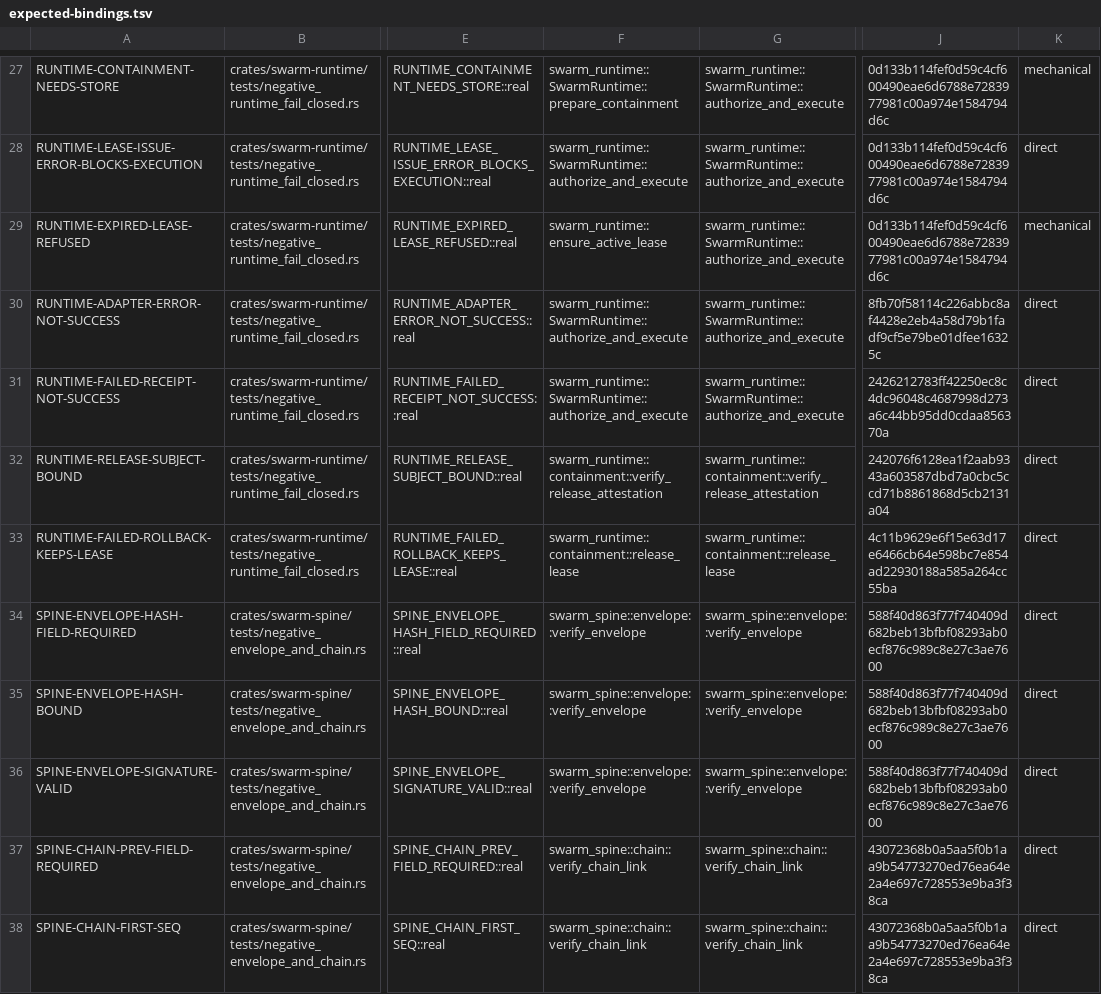
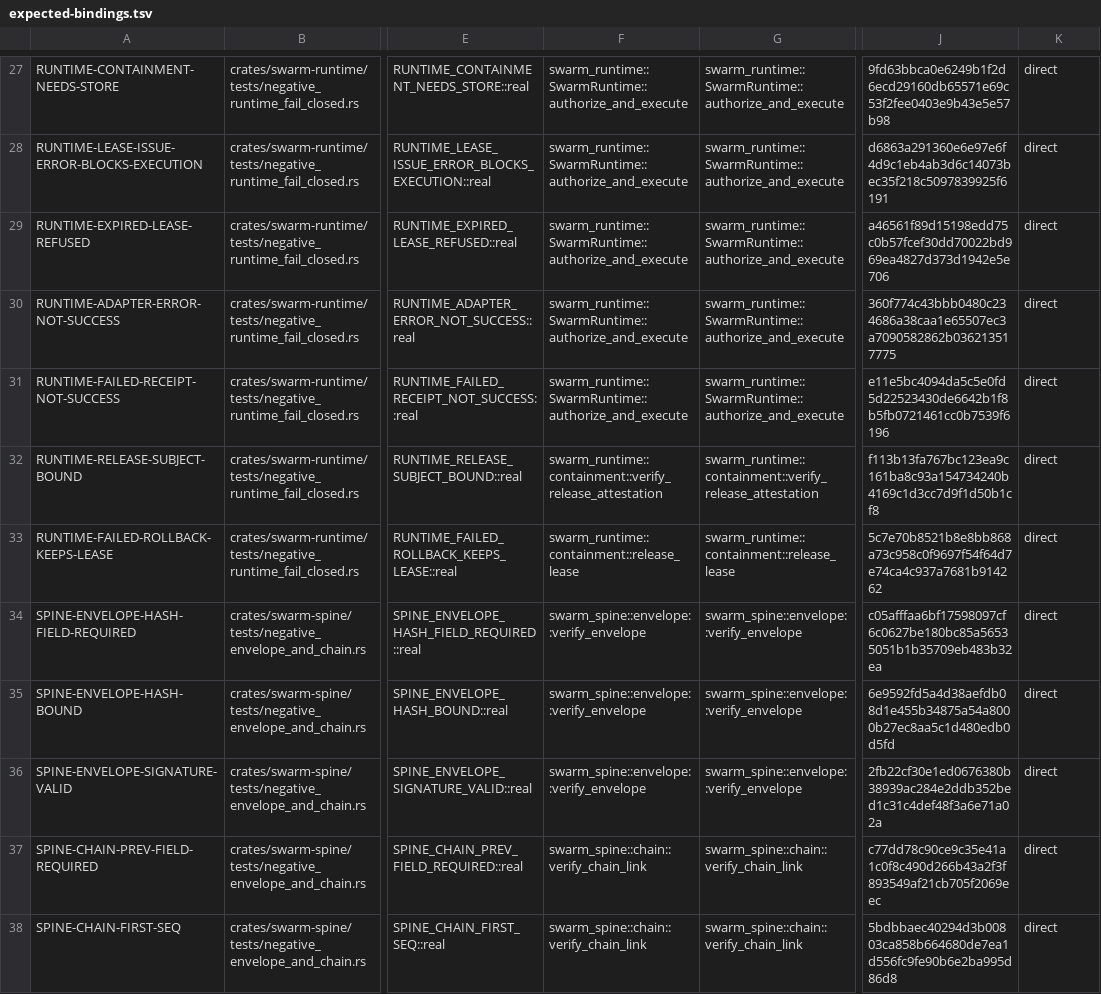
Before and after one commit to backbay-labs/ambush, a TSV file: tools/negative-registry-ast/src/expected-bindings.tsv, drawn as a sheet; only a part is shown, gaps mark what is left out; the diff covers the shown part only; the diff names each change by its address in the sheet, - before the commit and + after, or states it on an @@ line.

```diff
--- a/tools/negative-registry-ast/src/expected-bindings.tsv
+++ b/tools/negative-registry-ast/src/expected-bindings.tsv
-F27: swarm_runtime::SwarmRuntime::prepare_containment
+F27: swarm_runtime::SwarmRuntime::authorize_and_execute
-J27: 0d133b114fef0d59c4cf600490eae6d6788e7283977981c00a974e1584794d6c
+J27: 9fd63bbca0e6249b1f2d6ecd29160db65571e69c53f2fee0403e9b43e5e57b98
-K27: mechanical
+K27: direct
-J28: 0d133b114fef0d59c4cf600490eae6d6788e7283977981c00a974e1584794d6c
+J28: d6863a291360e6e97e6f4d9c1eb4ab3d6c14073bec35f218c5097839925f6191
-F29: swarm_runtime::ensure_active_lease
+F29: swarm_runtime::SwarmRuntime::authorize_and_execute
-J29: 0d133b114fef0d59c4cf600490eae6d6788e7283977981c00a974e1584794d6c
+J29: a46561f89d15198edd75c0b57fcef30dd70022bd969ea4827d373d1942e5e706
-K29: mechanical
+K29: direct
-J30: 8fb70f58114c226abbc8af4428e2eb4a58d79b1fadf9cf5e79be01dfee16325c
+J30: 360f774c43bbb0480c234686a38caa1e65507ec3a7090582862b036213517775
-J31: 2426212783ff42250ec8c4dc96048c4687998d273a6c44bb95dd0cdaa856370a
+J31: e11e5bc4094da5c5e0fd5d22523430de6642b1f8b5fb0721461cc0b7539f6196
-J32: 242076f6128ea1f2aab9343a603587dbd7a0cbc5ccd71b8861868d5cb2131a04
+J32: f113b13fa767bc123ea9c161ba8c93a154734240b4169c1d3cc7d9f1d50b1cf8
-J33: 4c11b9629e6f15e63d17e6466cb64e598bc7e854ad22930188a585a264cc55ba
+J33: 5c7e70b8521b8e8bb868a73c958c0f9697f54f64d7e74ca4c937a7681b914262
-J34: 588f40d863f77f740409d682beb13bfbf08293ab0ecf876c989c8e27c3ae7600
+J34: c05afffaa6bf17598097cf6c0627be180bc85a56535051b1b35709eb483b32ea
-J35: 588f40d863f77f740409d682beb13bfbf08293ab0ecf876c989c8e27c3ae7600
+J35: 6e9592fd5a4d38aefdb08d1e455b34875a54a8000b27ec8aa5c1d480edb0d5fd
-J36: 588f40d863f77f740409d682beb13bfbf08293ab0ecf876c989c8e27c3ae7600
+J36: 2fb22cf30e1ed0676380b38939ac284e2ddb352bed1c31c4def48f3a6e71a02a
-J37: 43072368b0a5aa5f0b1aa9b54773270ed76ea64e2a4e697c728553e9ba3f38ca
+J37: c77dd78c90ce9c35e41a1c0f8c490d266b43a2f3f893549af21cb705f2069eec
-J38: 43072368b0a5aa5f0b1aa9b54773270ed76ea64e2a4e697c728553e9ba3f38ca
+J38: 5bdbbaec40294d3b00803ca858b664680de7ea1d556fc9fe90b6e2ba995d86d8
```
Also changed, not shown: 66 edited cells elsewhere in this file, 17 other files.
